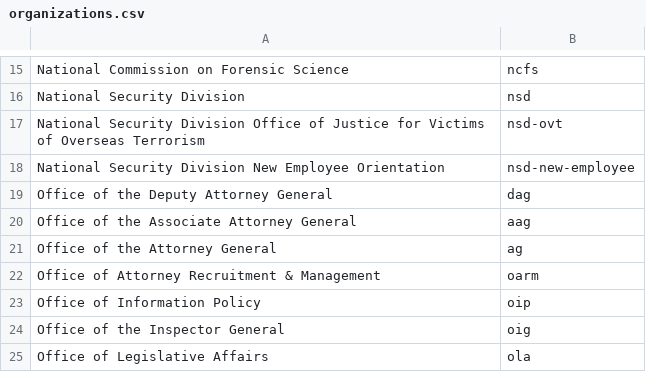
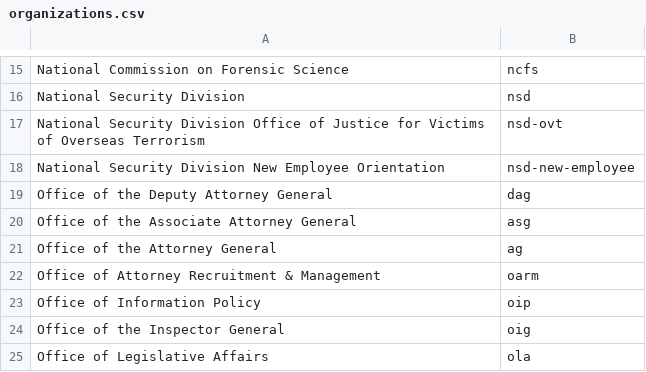
Before and after one commit to swirtSJW/migration_tools, a CSV file: sources/organizations.csv, drawn as a sheet; only a part is shown, gaps mark what is left out.

```diff
--- a/sources/organizations.csv
+++ b/sources/organizations.csv
@@ -19,3 +19,3 @@ National Security Division New Employee Orientation,nsd-new-employee
 Office of the Deputy Attorney General,dag
-Office of the Associate Attorney General,aag
+Office of the Associate Attorney General,asg
 Office of the Attorney General,ag
```
Also changed, not shown: 2 other files.
